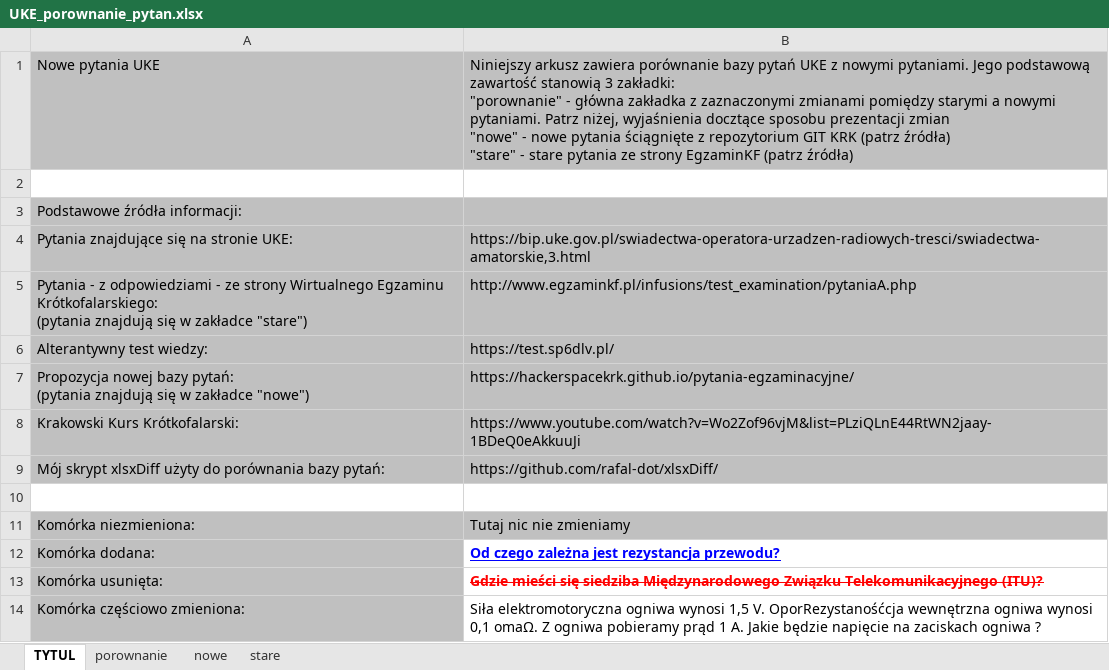
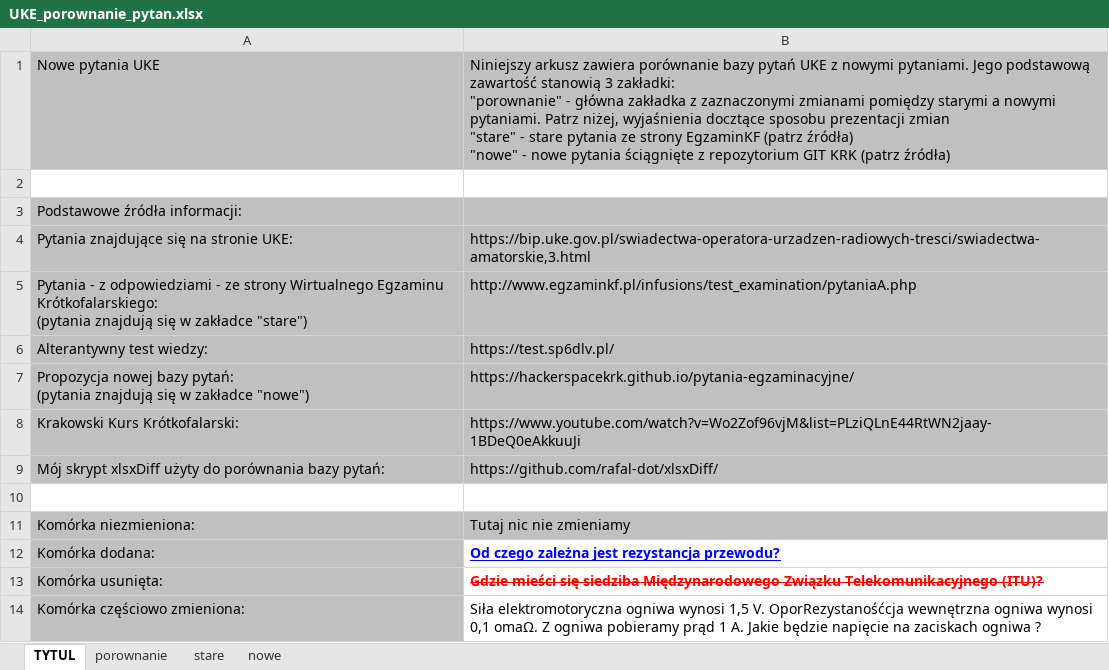
Before and after one commit to rafal-dot/UKE-nowe-pytania, an Excel workbook: UKE_porownanie_pytan.xlsx, sheet TYTUL, drawn as a sheet; values as stored, in another font and other column widths than the file's, no borders; ↵ is a line break in a cell; the diff names each change by its address in the sheet, - before the commit and + after, or states it on an @@ line.

```diff
--- a/UKE_porownanie_pytan.xlsx (sheet TYTUL)
+++ b/UKE_porownanie_pytan.xlsx (sheet TYTUL)
@@ sheet tab order changed: TYTUL | porownanie | stare | nowe @@
-B1: …prezentacji zmian ↵ "nowe" - nowe pytania ściągnięte z repozytorium GIT KRK (patrz źródła) ↵ "stare" - stare pytania ze strony EgzaminKF (patrz źródła)
+B1: …prezentacji zmian ↵ "stare" - stare pytania ze strony EgzaminKF (patrz źródła) ↵ "nowe" - nowe pytania ściągnięte z repozytorium GIT KRK (patrz źródła)
```
Also changed, not shown: sheet porownanie, sheet nowe.
